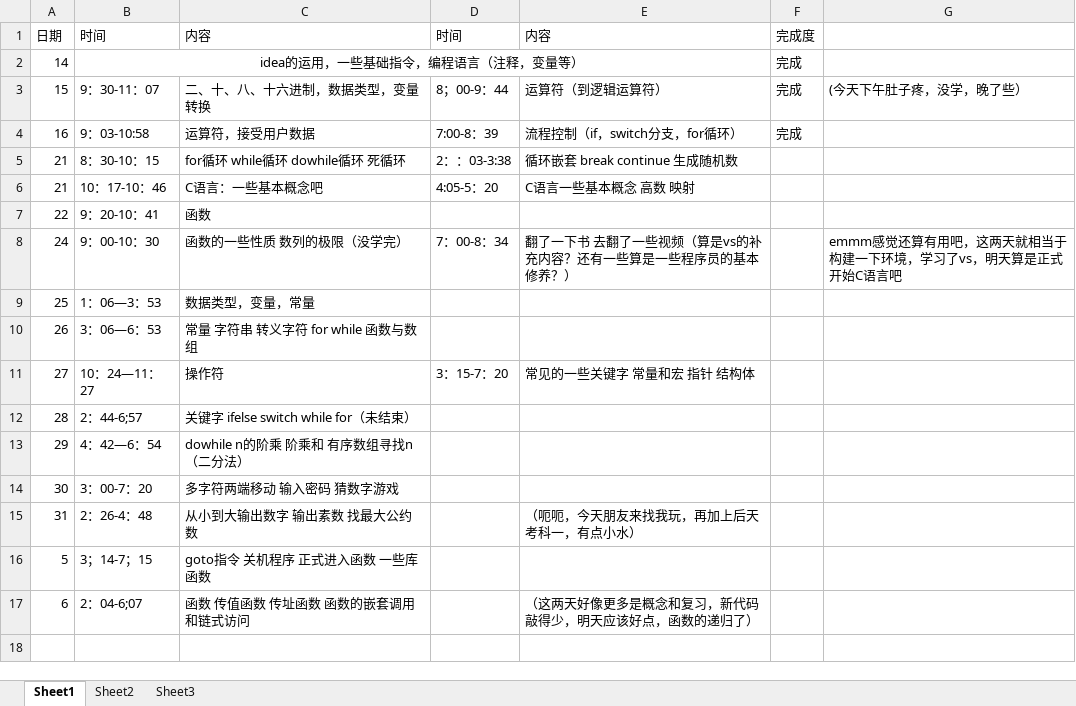
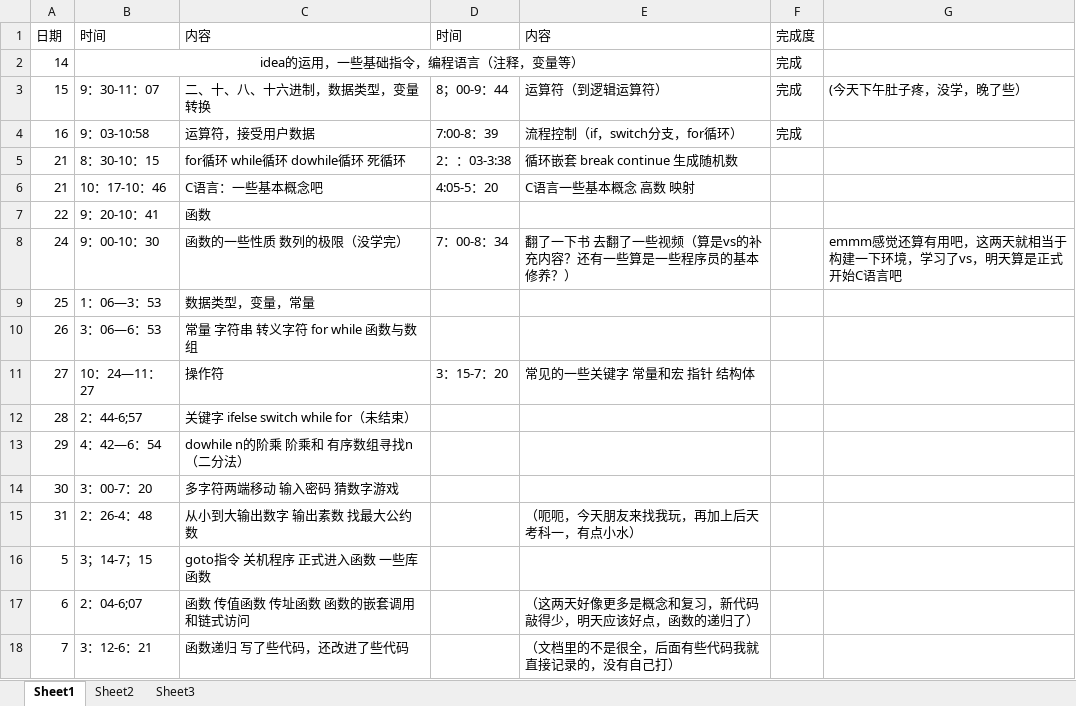
Before and after one commit to gfdgrjgisn/xuexi, an Excel workbook: 每日学习.xlsx, sheet Sheet1, drawn as a sheet; values as stored, in another font and other column widths than the file's, no borders; the diff names each change by its address in the sheet, - before the commit and + after, or states it on an @@ line.

```diff
--- a/每日学习.xlsx (sheet Sheet1)
+++ b/每日学习.xlsx (sheet Sheet1)
+row 18: 7 | 3：12-6：21 | 函数递归 写了些代码，还改进了些代码 |  | （文档里的不是很全，后面有些代码我就直接记录的，没有自己打）
```
Also changed, not shown: 22 other files.
